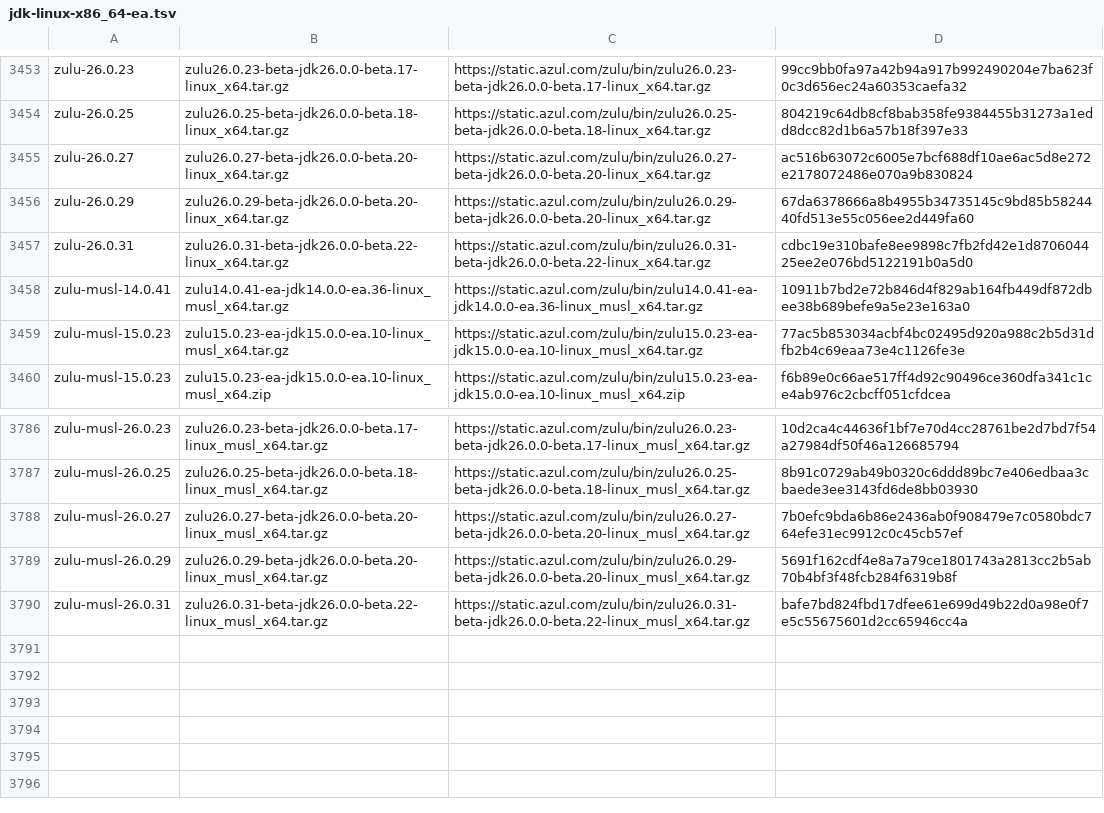
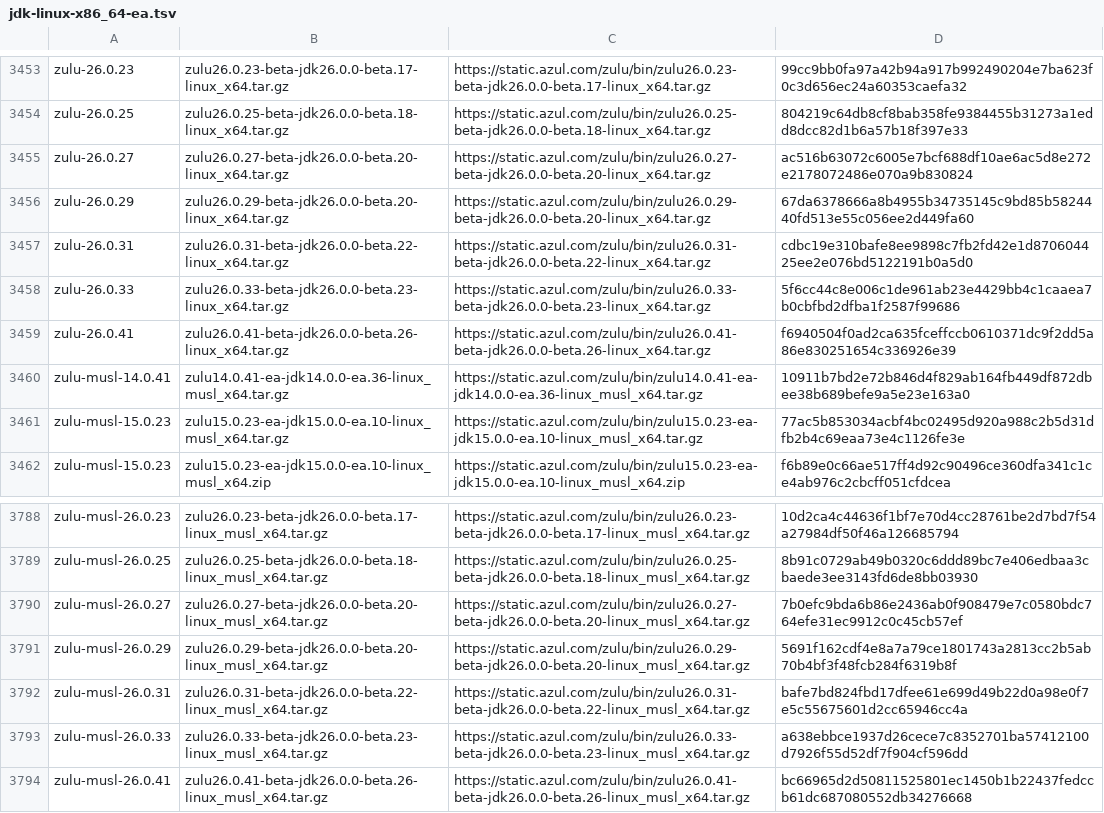
Before and after one commit to halcyon/asdf-java, a TSV file: data/jdk-linux-x86_64-ea.tsv, drawn as a sheet; only a part is shown, gaps mark what is left out; the diff names each change by its address in the sheet, - before the commit and + after, or states it on an @@ line.

```diff
--- a/data/jdk-linux-x86_64-ea.tsv
+++ b/data/jdk-linux-x86_64-ea.tsv
+row 3458: zulu-26.0.33 | zulu26.0.33-beta-jdk26.0.0-beta.23-linux_x64.tar.gz | https://static.azul.com/zulu/bin/zulu26.0.33-beta-jdk26.0.0-beta.23-linux_x64.tar.gz | 5f6cc44c8e006c1de961ab23e4429bb4c1caaea7b0cbfbd2dfba1f2587f99686
+row 3459: zulu-26.0.41 | zulu26.0.41-beta-jdk26.0.0-beta.26-linux_x64.tar.gz | https://static.azul.com/zulu/bin/zulu26.0.41-beta-jdk26.0.0-beta.26-linux_x64.tar.gz | f6940504f0ad2ca635fceffccb0610371dc9f2dd5a86e830251654c336926e39
+row 3793: zulu-musl-26.0.33 | zulu26.0.33-beta-jdk26.0.0-beta.23-linux_musl_x64.tar.gz | https://static.azul.com/zulu/bin/zulu26.0.33-beta-jdk26.0.0-beta.23-linux_musl_x64.tar.gz | a638ebbce1937d26cece7c8352701ba57412100d7926f55d52df7f904cf596dd
+row 3794: zulu-musl-26.0.41 | zulu26.0.41-beta-jdk26.0.0-beta.26-linux_musl_x64.tar.gz | https://static.azul.com/zulu/bin/zulu26.0.41-beta-jdk26.0.0-beta.26-linux_musl_x64.tar.gz | bc66965d2d50811525801ec1450b1b22437fedccb61dc687080552db34276668
```
Also changed, not shown: data/jdk-linux-aarch64-ea.tsv, data/jdk-macosx-aarch64-ea.tsv, 5 other files.
